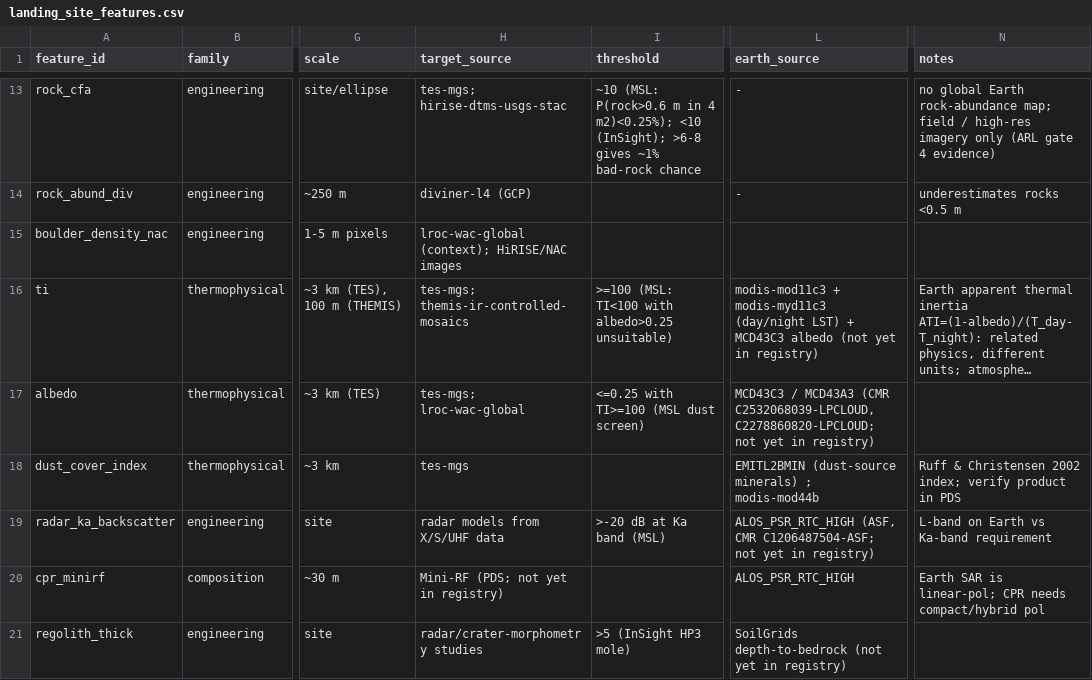
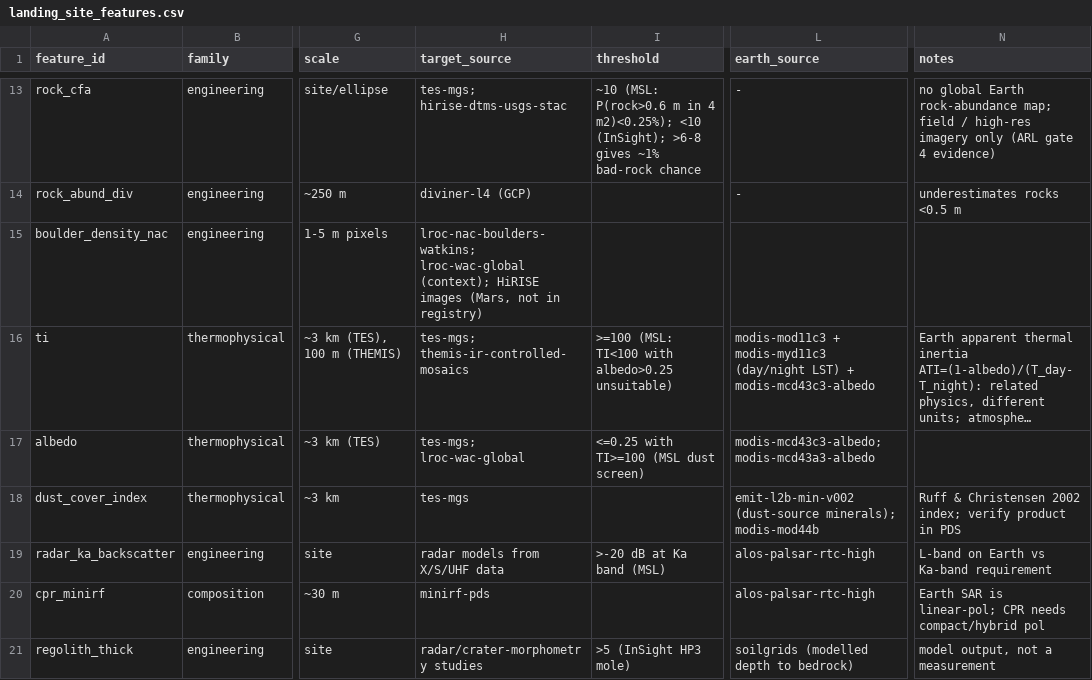
Before and after one commit to andrewkoumoudjian/cosmic-consultants, a CSV file: research/features/landing_site_features.csv, drawn as a sheet; only a part is shown, gaps mark what is left out; long unchanged cells end in …; the diff covers the shown part only; the diff names each change by its address in the sheet, - before the commit and + after, or states it on an @@ line.

```diff
--- a/research/features/landing_site_features.csv
+++ b/research/features/landing_site_features.csv
-H15 (target_source): lroc-wac-global (context); HiRISE/NAC images
+H15 (target_source): lroc-nac-boulders-watkins; lroc-wac-global (context); HiRISE images (Mars, not in registry)
-L16 (earth_source): …LST) + MCD43C3 albedo (not yet in registry)
+L16 (earth_source): …LST) + modis-mcd43c3-albedo
-L17 (earth_source): MCD43C3 / MCD43A3 (CMR C2532068039-LPCLOUD, C2278860820-LPCLOUD; not yet in registry)
+L17 (earth_source): modis-mcd43c3-albedo; modis-mcd43a3-albedo
-L18 (earth_source): EMITL2BMIN (dust-source minerals) ; modis-mod44b
+L18 (earth_source): emit-l2b-min-v002 (dust-source minerals); modis-mod44b
-L19 (earth_source): ALOS_PSR_RTC_HIGH (ASF, CMR C1206487504-ASF; not yet in registry)
+L19 (earth_source): alos-palsar-rtc-high
-H20 (target_source): Mini-RF (PDS; not yet in registry)
+H20 (target_source): minirf-pds
-L20 (earth_source): ALOS_PSR_RTC_HIGH
+L20 (earth_source): alos-palsar-rtc-high
-L21 (earth_source): SoilGrids depth-to-bedrock (not yet in registry)
+L21 (earth_source): soilgrids (modelled depth to bedrock)
-N21 (notes): (empty)
+N21 (notes): model output, not a measurement
```
Also changed, not shown: 66 edited cells elsewhere in this file, 5 other files.
